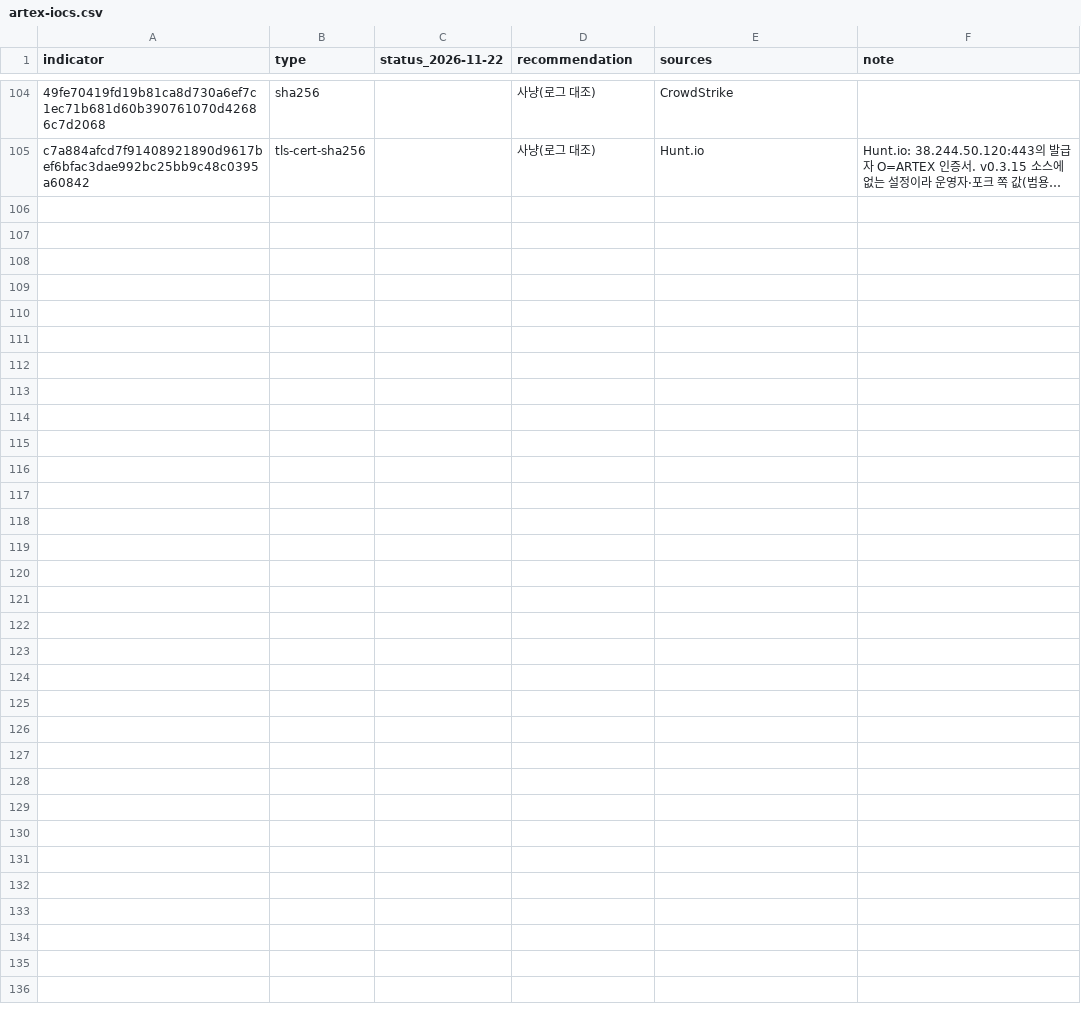
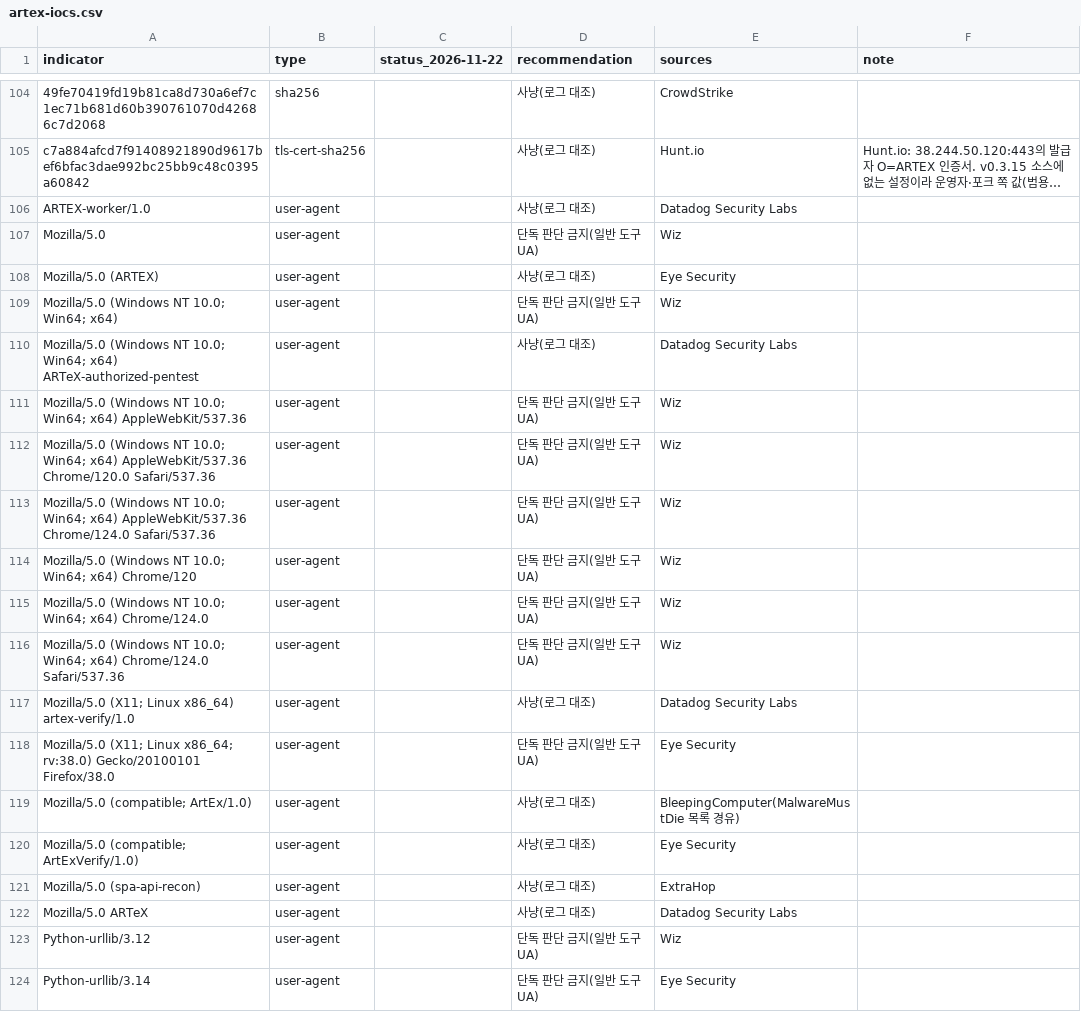
Before and after one commit to jsik22/anti-artex, a CSV file: iocs/artex-iocs.csv, drawn as a sheet; only a part is shown, gaps mark what is left out; long unchanged cells end in …; the diff covers the shown part only; the diff names each change by its address in the sheet, - before the commit and + after, or states it on an @@ line.

```diff
--- a/iocs/artex-iocs.csv
+++ b/iocs/artex-iocs.csv
+row 106: ARTEX-worker/1.0 | user-agent |  | 사냥(로그 대조) | Datadog Security Labs
+row 107: Mozilla/5.0 | user-agent |  | 단독 판단 금지(일반 도구 UA) | Wiz
+row 108: Mozilla/5.0 (ARTEX) | user-agent |  | 사냥(로그 대조) | Eye Security
+row 109: Mozilla/5.0 (Windows NT 10.0; Win64; x64) | user-agent |  | 단독 판단 금지(일반 도구 UA) | Wiz
+row 110: Mozilla/5.0 (Windows NT 10.0; Win64; x64) ARTeX-authorized-pentest | user-agent |  | 사냥(로그 대조) | Datadog Security Labs
+row 111: Mozilla/5.0 (Windows NT 10.0; Win64; x64) AppleWebKit/537.36 | user-agent |  | 단독 판단 금지(일반 도구 UA) | Wiz
+row 112: Mozilla/5.0 (Windows NT 10.0; Win64; x64) AppleWebKit/537.36 Chrome/120.0 Safari/537.36 | user-agent |  | 단독 판단 금지(일반 도구 UA) | Wiz
+row 113: Mozilla/5.0 (Windows NT 10.0; Win64; x64) AppleWebKit/537.36 Chrome/124.0 Safari/537.36 | user-agent |  | 단독 판단 금지(일반 도구 UA) | Wiz
+row 114: Mozilla/5.0 (Windows NT 10.0; Win64; x64) Chrome/120 | user-agent |  | 단독 판단 금지(일반 도구 UA) | Wiz
+row 115: Mozilla/5.0 (Windows NT 10.0; Win64; x64) Chrome/124.0 | user-agent |  | 단독 판단 금지(일반 도구 UA) | Wiz
+row 116: Mozilla/5.0 (Windows NT 10.0; Win64; x64) Chrome/124.0 Safari/537.36 | user-agent |  | 단독 판단 금지(일반 도구 UA) | Wiz
+row 117: Mozilla/5.0 (X11; Linux x86_64) artex-verify/1.0 | user-agent |  | 사냥(로그 대조) | Datadog Security Labs
+row 118: Mozilla/5.0 (X11; Linux x86_64; rv:38.0) Gecko/20100101 Firefox/38.0 | user-agent |  | 단독 판단 금지(일반 도구 UA) | Eye Security
+row 119: Mozilla/5.0 (compatible; ArtEx/1.0) | user-agent |  | 사냥(로그 대조) | BleepingComputer(MalwareMustDie 목록 경유)
+row 120: Mozilla/5.0 (compatible; ArtExVerify/1.0) | user-agent |  | 사냥(로그 대조) | Eye Security
+row 121: Mozilla/5.0 (spa-api-recon) | user-agent |  | 사냥(로그 대조) | ExtraHop
+row 122: Mozilla/5.0 ARTeX | user-agent |  | 사냥(로그 대조) | Datadog Security Labs
+row 123: Python-urllib/3.12 | user-agent |  | 단독 판단 금지(일반 도구 UA) | Wiz
+row 124: Python-urllib/3.14 | user-agent |  | 단독 판단 금지(일반 도구 UA) | Eye Security
```
Also changed, not shown: 16 added rows elsewhere in this file, 1 other file.
